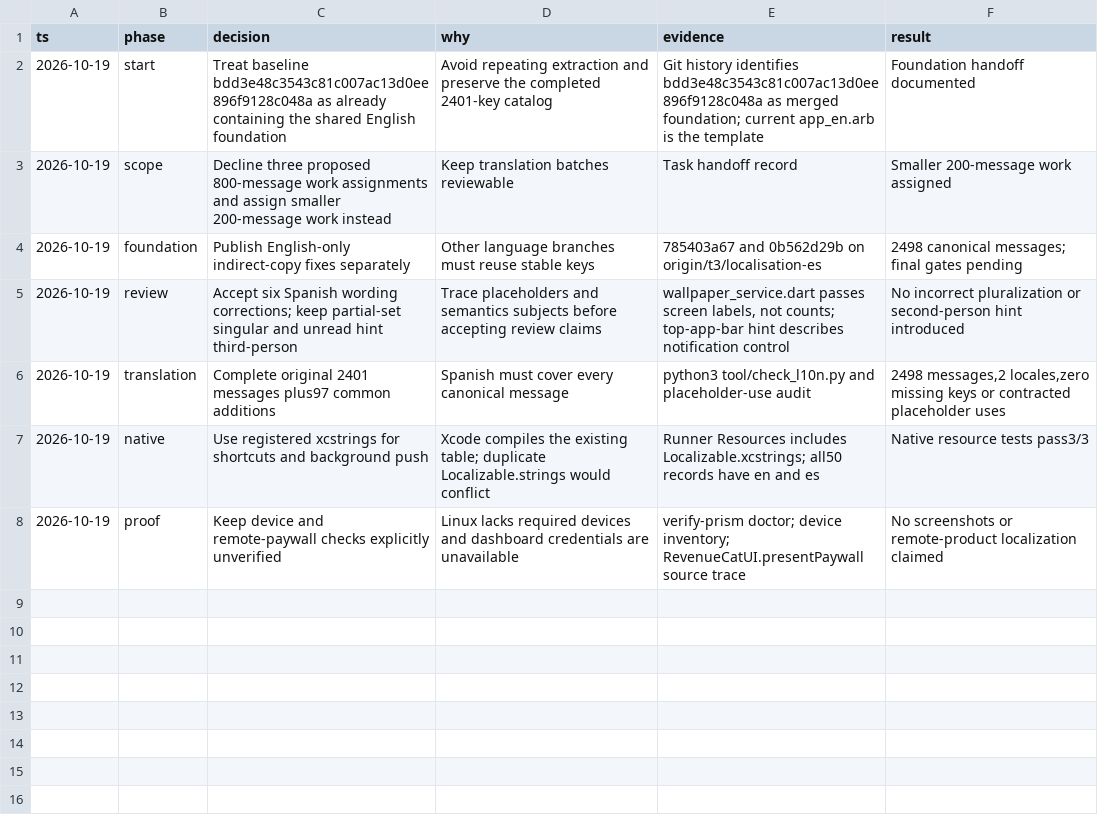
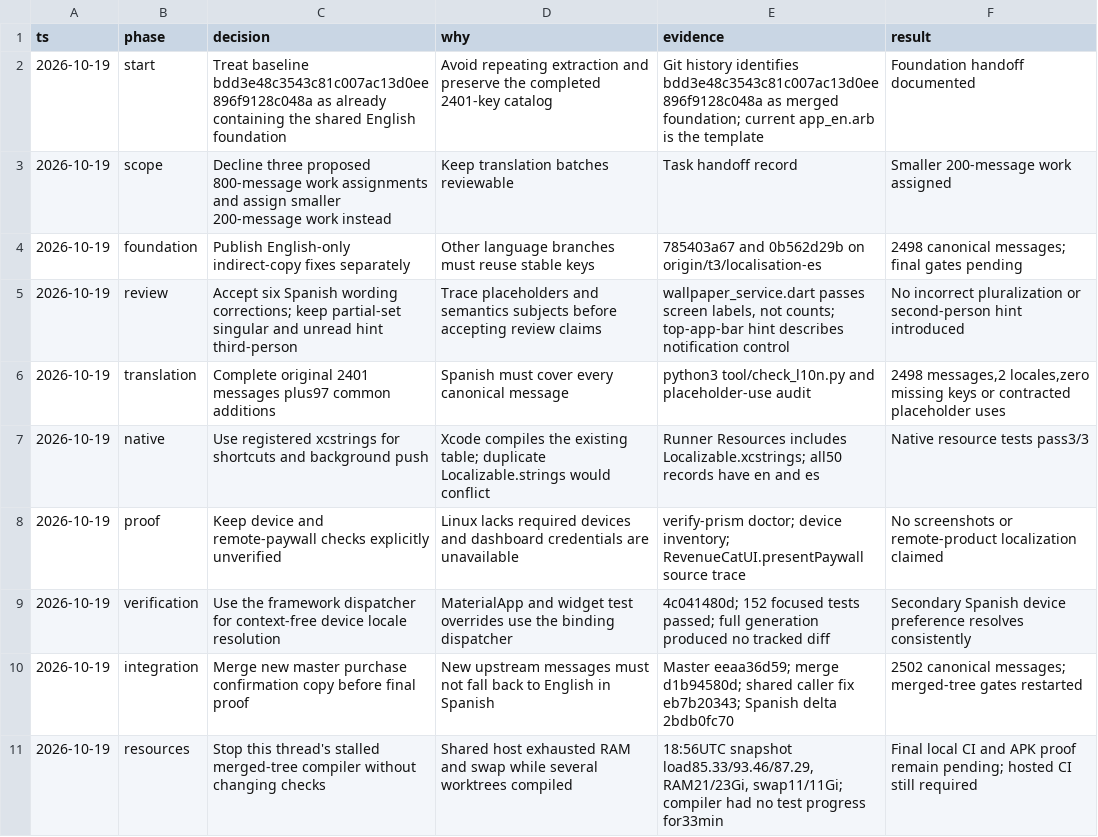
Before and after one commit to Hash-Studios/Prism, a TSV file: docs/development/localization-es-decisions.tsv, drawn as a sheet.

Commit message:
docs(l10n): record merged catalog verification

```diff
--- a/docs/development/localization-es-decisions.tsv
+++ b/docs/development/localization-es-decisions.tsv
@@ -8 +8,4 @@ ts	phase	decision	why	evidence	result
 2026-10-19	proof	Keep device and remote-paywall checks explicitly unverified	Linux lacks required devices and dashboard credentials are unavailable	verify-prism doctor; device inventory; RevenueCatUI.presentPaywall source trace	No screenshots or remote-product localization claimed
+2026-10-19	verification	Use the framework dispatcher for context-free device locale resolution	MaterialApp and widget test overrides use the binding dispatcher	4c041480d; 152 focused tests passed; full generation produced no tracked diff	Secondary Spanish device preference resolves consistently
+2026-10-19	integration	Merge new master purchase confirmation copy before final proof	New upstream messages must not fall back to English in Spanish	Master eeaa36d59; merge d1b94580d; shared caller fix eb7b20343; Spanish delta 2bdb0fc70	2502 canonical messages; merged-tree gates restarted
+2026-10-19	resources	Stop this thread's stalled merged-tree compiler without changing checks	Shared host exhausted RAM and swap while several worktrees compiled	18:56UTC snapshot load85.33/93.46/87.29, RAM21/23Gi, swap11/11Gi; compiler had no test progress for33min	Final local CI and APK proof remain pending; hosted CI still required
```
Also changed, not shown: 2 other files.
